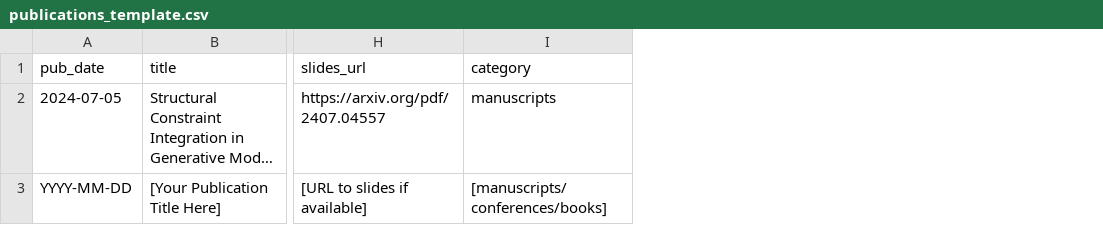
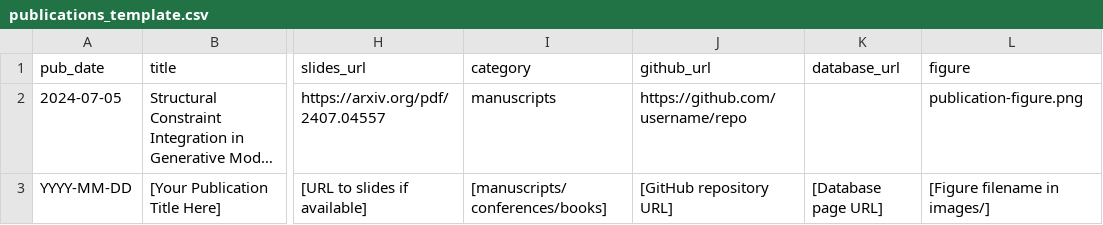
Before and after one commit to RyotaroOKabe/RyotaroOKabe.github.io, a CSV file: markdown_generator/publications_template.csv, drawn as a sheet; only a part is shown, gaps mark what is left out; long unchanged cells end in …; the diff names each change by its address in the sheet, - before the commit and + after, or states it on an @@ line.

```diff
--- a/markdown_generator/publications_template.csv
+++ b/markdown_generator/publications_template.csv
+column J (github_url), rows 2-3: https://github.com/username/repo | [GitHub repository URL]
+column K (database_url), row 3: [Database page URL]
+column L (figure), rows 2-3: publication-figure.png | [Figure filename in images/]
```
Also changed, not shown: markdown_generator/publications.csv, 2 other files.
